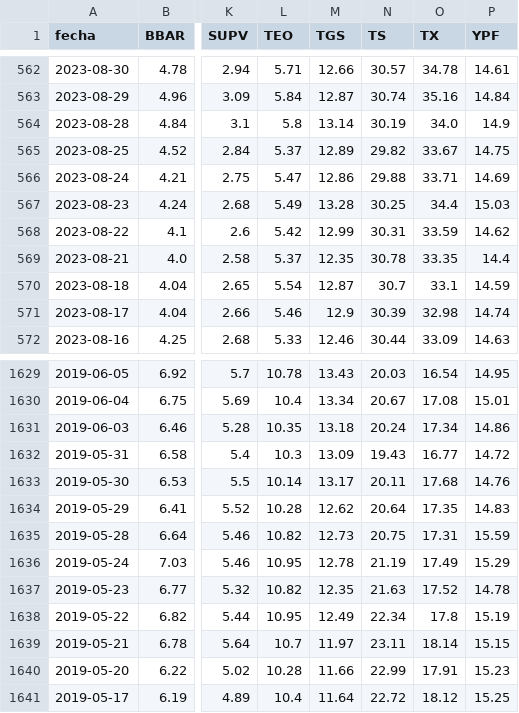
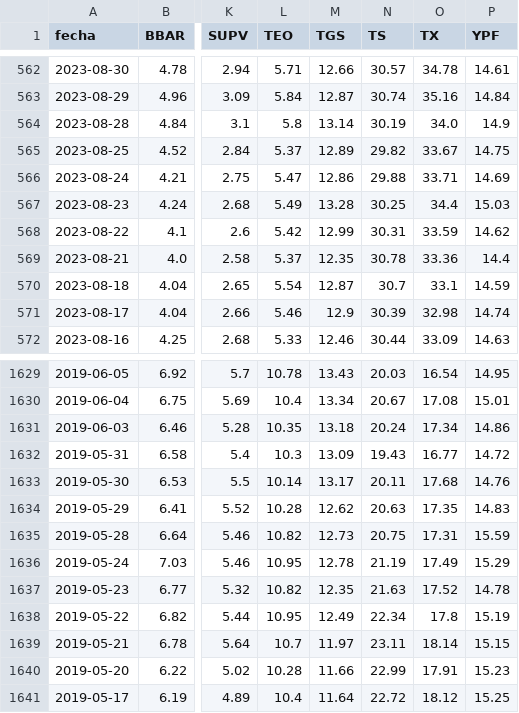
Before and after one commit to jesusrobles824/bases-de-datos, a CSV file: ADRs_Precios.csv, drawn as a sheet; only a part is shown, gaps mark what is left out; the diff names each change by its address in the sheet, - before the commit and + after, or states it on an @@ line.

```diff
--- a/ADRs_Precios.csv
+++ b/ADRs_Precios.csv
-O569 (TX): 33.35
+O569 (TX): 33.36
-N1634 (TS): 20.64
+N1634 (TS): 20.63
```
Also changed, not shown: ADRs_variacion_porcentual_diaria.csv.
